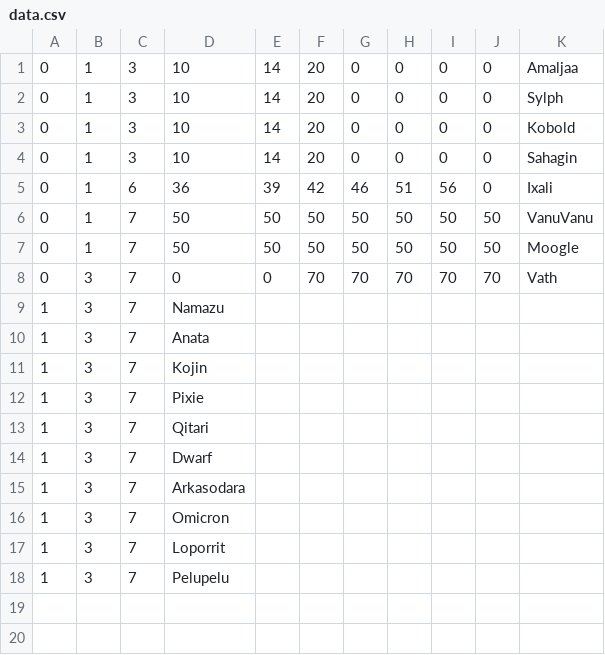
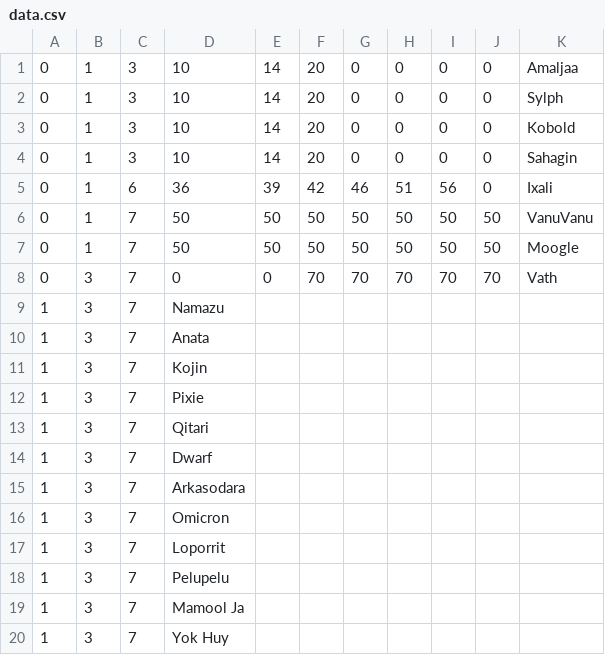
Before and after one commit to Justice-Dono/BTCalc, a CSV file: data.csv, drawn as a sheet; the diff names each change by its address in the sheet, - before the commit and + after, or states it on an @@ line.

```diff
--- a/data.csv
+++ b/data.csv
+row 19: 1 | 3 | 7 | Mamool Ja
+row 20: 1 | 3 | 7 | Yok Huy
```
Also changed, not shown: file.csv, 6 other files.
